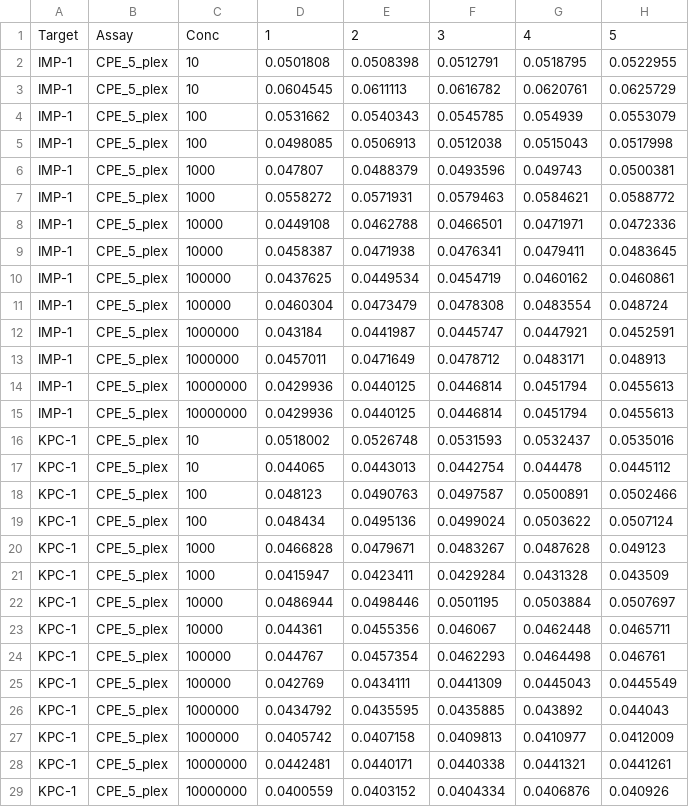
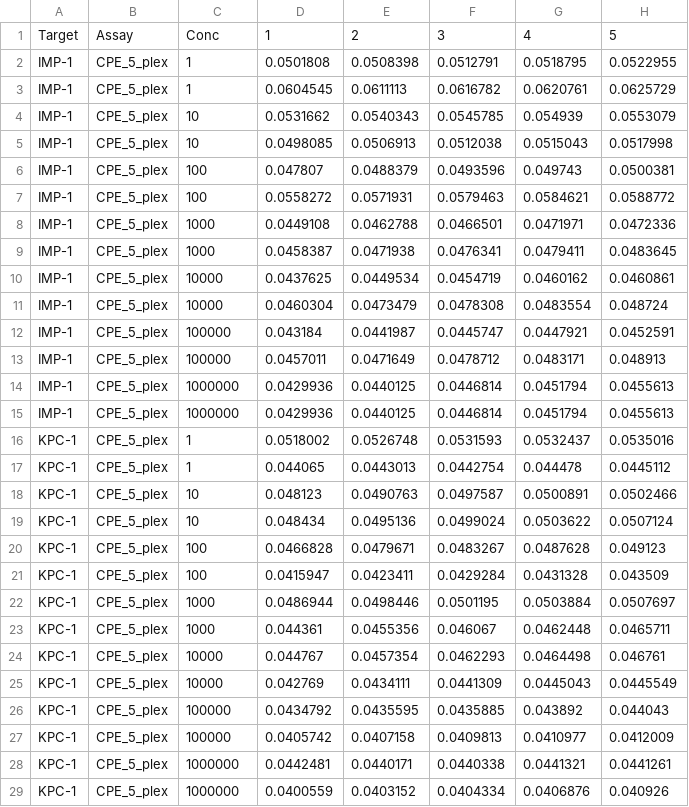
Before and after one commit to LMigliet/pyAMCA_5plex, a CSV file: data/df_raw_AC_qPCR.csv, drawn as a sheet; only a part is shown; the diff covers the shown part only; the diff names each change by its address in the sheet, - before the commit and + after, or states it on an @@ line.

Commit message:
Updating the file for reading PCR data Updating the qPCR supplementary Updating the main notebook functions

```diff
--- a/data/df_raw_AC_qPCR.csv
+++ b/data/df_raw_AC_qPCR.csv
-C2:C3: 10
+C2:C3: 1
-C4:C5: 100
+C4:C5: 10
-C6:C7: 1000
+C6:C7: 100
-C8:C9: 10000
+C8:C9: 1000
-C10:C11: 100000
+C10:C11: 10000
-C12:C13: 1000000
+C12:C13: 100000
-C14:C15: 10000000
+C14:C15: 1000000
-C16:C17: 10
+C16:C17: 1
-C18:C19: 100
+C18:C19: 10
-C20:C21: 1000
+C20:C21: 100
-C22:C23: 10000
+C22:C23: 1000
-C24:C25: 100000
+C24:C25: 10000
-C26:C27: 1000000
+C26:C27: 100000
-C28:C29: 10000000
+C28:C29: 1000000
```
Also changed, not shown: 132 edited cells elsewhere in this file, data/df_raw_MC_qPCR.csv, 13 other files.
